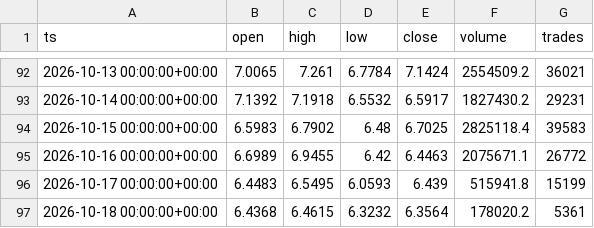
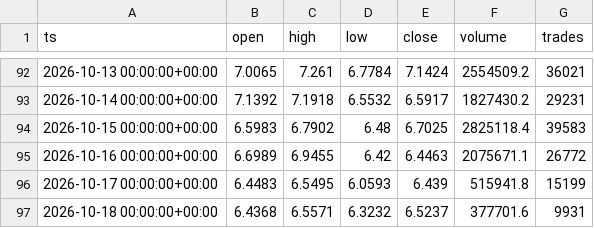
Before and after one commit to marsierz-ui/CXMT_data, a CSV file: out/xyz_CXMT_1d_master.csv, drawn as a sheet; only a part is shown, gaps mark what is left out.

```diff
--- a/out/xyz_CXMT_1d_master.csv
+++ b/out/xyz_CXMT_1d_master.csv
@@ -96,2 +96,2 @@ ts,open,high,low,close,volume,trades
 2026-10-17 00:00:00+00:00,6.4483,6.5495,6.0593,6.439,515941.8,15199
-2026-10-18 00:00:00+00:00,6.4368,6.4615,6.3232,6.3564,178020.2,5361
+2026-10-18 00:00:00+00:00,6.4368,6.5571,6.3232,6.5237,377701.6,9931
```
Also changed, not shown: out/xyz_CXMT_15m_master.csv, out/xyz_CXMT_1h_master.csv, 3 other files.
